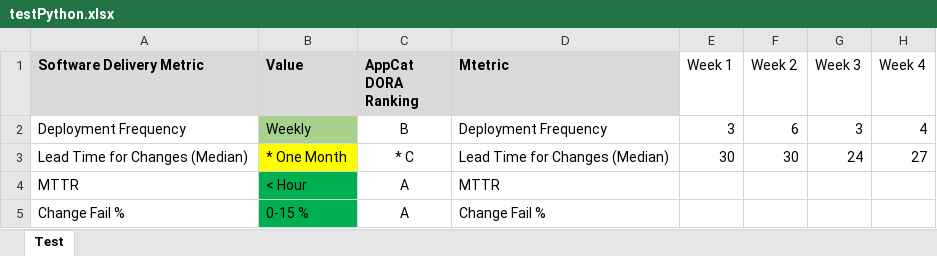
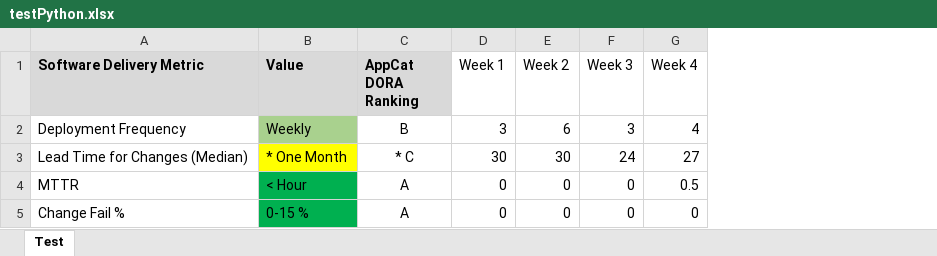
Before and after one commit to dathatcher/streamlit-example, an Excel workbook: testPython.xlsx, sheet Test, drawn as a sheet; values as stored, in another font and other column widths than the file's, no borders; charts and pictures not drawn; removed rows and columns are numbered as before the commit, all else as after; the diff names each change by its address in the sheet, - before the commit and + after, or states it on an @@ line.

Commit message:
Add files via upload

```diff
--- a/testPython.xlsx (sheet Test)
+++ b/testPython.xlsx (sheet Test)
-column D (Mtetric), rows 2-5: Deployment Frequency | Lead Time for Changes (Median) | MTTR | Change Fail %
-D4:D5 (Week 1): (empty)
+D4:D5 (Week 1): 0
-E4:E5 (Week 2): (empty)
+E4:E5 (Week 2): 0
-F4:F5 (Week 3): (empty)
+F4:F5 (Week 3): 0
-G4 (Week 4): (empty)
+G4 (Week 4): 0.5
-G5 (Week 4): (empty)
+G5 (Week 4): 0
```
Also changed, not shown: charts or pictures.
